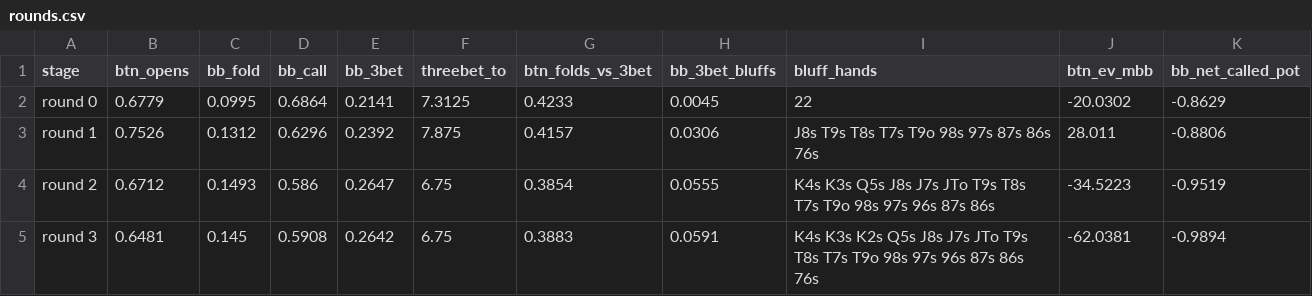
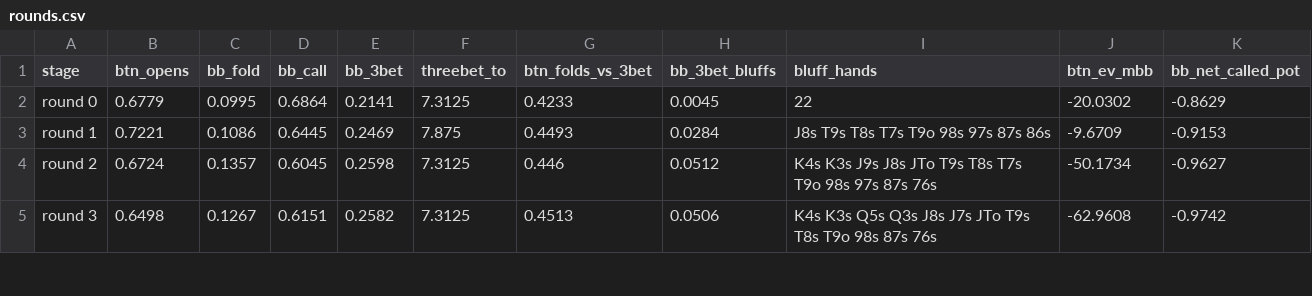
Before and after one commit to allenlong2007/poker-preflop, a CSV file: output/realization_loop/shape/rounds.csv, drawn as a sheet; only a part is shown; the diff covers the shown part only.

```diff
--- a/output/realization_loop/shape/rounds.csv
+++ b/output/realization_loop/shape/rounds.csv
@@ -2,4 +2,4 @@ stage,btn_opens,bb_fold,bb_call,bb_3bet,threebet_to,btn_folds_vs_3bet,bb_3bet_bl
 round 0,0.6779,0.0995,0.6864,0.2141,7.3125,0.4233,0.0045,22,-20.0302,-0.8629
-round 1,0.7526,0.1312,0.6296,0.2392,7.875,0.4157,0.0306,J8s T9s T8s T7s T9o 98s 97s 87s 86s 76s,28.011,-0.8806
-round 2,0.6712,0.1493,0.586,0.2647,6.75,0.3854,0.0555,K4s K3s Q5s J8s J7s JTo T9s T8s T7s T9o 98s 97s 96s 87s 86s,-34.5223,-0.9519
-round 3,0.6481,0.145,0.5908,0.2642,6.75,0.3883,0.0591,K4s K3s K2s Q5s J8s J7s JTo T9s T8s T7s T9o 98s 97s 96s 87s 86s 76s,-62.0381,-0.9894
+round 1,0.7221,0.1086,0.6445,0.2469,7.875,0.4493,0.0284,J8s T9s T8s T7s T9o 98s 97s 87s 86s,-9.6709,-0.9153
+round 2,0.6724,0.1357,0.6045,0.2598,7.3125,0.446,0.0512,K4s K3s J9s J8s JTo T9s T8s T7s T9o 98s 97s 87s 76s,-50.1734,-0.9627
+round 3,0.6498,0.1267,0.6151,0.2582,7.3125,0.4513,0.0506,K4s K3s Q5s Q3s J8s J7s JTo T9s T8s T9o 98s 87s 76s,-62.9608,-0.9742
```
Also changed, not shown: 1 removed row and 47 edited cells elsewhere in this file, output/realization_loop/shape/by_hand.csv, output/realization_loop/shape/range_changes.csv, 24 other files.
